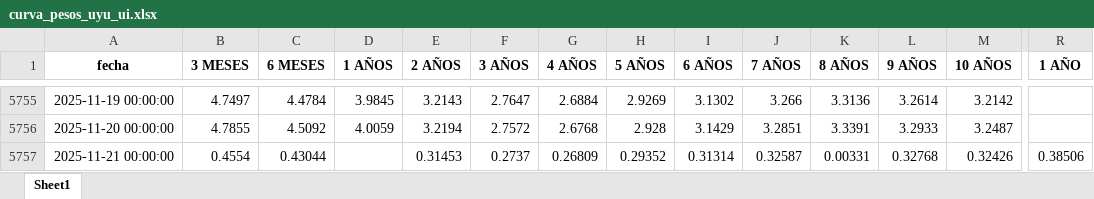
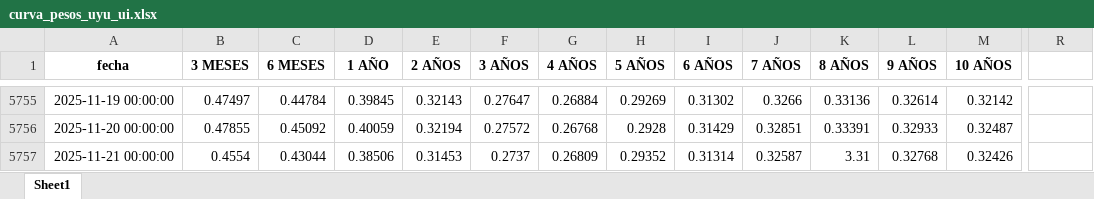
Before and after one commit to jforrisi/dcp, an Excel workbook: update/historicos/curva_pesos_uyu_ui.xlsx, sheet Sheet1, drawn as a sheet; only a part is shown, gaps mark what is left out; values as stored, in another font and other column widths than the file's, no borders; the diff covers the shown part only; the diff names each change by its address in the sheet, - before the commit and + after, or states it on an @@ line.

```diff
--- a/update/historicos/curva_pesos_uyu_ui.xlsx (sheet Sheet1)
+++ b/update/historicos/curva_pesos_uyu_ui.xlsx (sheet Sheet1)
-D1: 1 AÑOS
+D1: 1 AÑO
-R1: 1 AÑO
+R1: (empty)
-B5755 (3 MESES): 4.7497
+B5755 (3 MESES): 0.47497
-C5755 (6 MESES): 4.4784
+C5755 (6 MESES): 0.44784
-D5755 (1 AÑO): 3.9845
+D5755 (1 AÑO): 0.39845
-E5755 (2 AÑOS): 3.2143
+E5755 (2 AÑOS): 0.32143
-F5755 (3 AÑOS): 2.7647
+F5755 (3 AÑOS): 0.27647
-G5755 (4 AÑOS): 2.6884
+G5755 (4 AÑOS): 0.26884
-H5755 (5 AÑOS): 2.9269
+H5755 (5 AÑOS): 0.29269
-I5755 (6 AÑOS): 3.1302
+I5755 (6 AÑOS): 0.31302
-J5755 (7 AÑOS): 3.266
+J5755 (7 AÑOS): 0.3266
-K5755 (8 AÑOS): 3.3136
+K5755 (8 AÑOS): 0.33136
-L5755 (9 AÑOS): 3.2614
+L5755 (9 AÑOS): 0.32614
-M5755 (10 AÑOS): 3.2142
+M5755 (10 AÑOS): 0.32142
-B5756 (3 MESES): 4.7855
+B5756 (3 MESES): 0.47855
-C5756 (6 MESES): 4.5092
+C5756 (6 MESES): 0.45092
-D5756 (1 AÑO): 4.0059
+D5756 (1 AÑO): 0.40059
-E5756 (2 AÑOS): 3.2194
+E5756 (2 AÑOS): 0.32194
-F5756 (3 AÑOS): 2.7572
+F5756 (3 AÑOS): 0.27572
-G5756 (4 AÑOS): 2.6768
+G5756 (4 AÑOS): 0.26768
-H5756 (5 AÑOS): 2.928
+H5756 (5 AÑOS): 0.2928
-I5756 (6 AÑOS): 3.1429
+I5756 (6 AÑOS): 0.31429
-J5756 (7 AÑOS): 3.2851
+J5756 (7 AÑOS): 0.32851
-K5756 (8 AÑOS): 3.3391
+K5756 (8 AÑOS): 0.33391
-L5756 (9 AÑOS): 3.2933
+L5756 (9 AÑOS): 0.32933
-M5756 (10 AÑOS): 3.2487
+M5756 (10 AÑOS): 0.32487
-D5757 (1 AÑO): (empty)
+D5757 (1 AÑO): 0.38506
-K5757 (8 AÑOS): 0.00331
+K5757 (8 AÑOS): 3.31
-R5757: 0.38506
+R5757: (empty)
```
Also changed, not shown: 5 added rows, 4 removed rows and 604 edited cells elsewhere in this sheet, data_raw/serie_semanal_ingreso_medio_exportacion_inac.xlsx, update/historicos/curva_pesos_uyu.xlsx, 53 other files.
